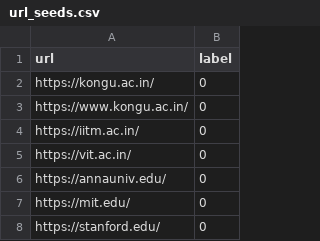
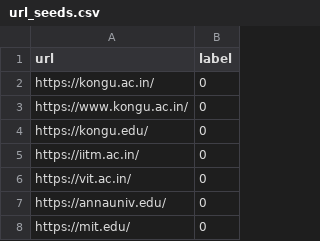
Before and after one commit to sujitht007/XAI-Phishing-Detector, a CSV file: data/url_seeds.csv, drawn as a sheet; only a part is shown; the shorter side is filled out with more unchanged rows; the diff covers the shown part only; the diff names each change by its address in the sheet, - before the commit and + after, or states it on an @@ line.

```diff
--- a/data/url_seeds.csv
+++ b/data/url_seeds.csv
+row 4: https://kongu.edu/ | 0
```
Also changed, not shown: 24 added rows elsewhere in this file, 27 other files.
